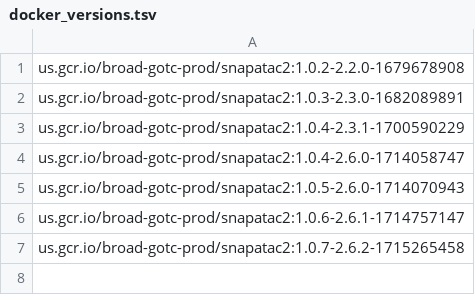
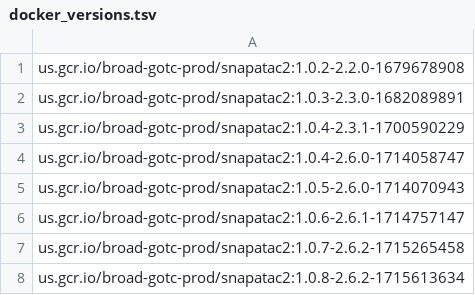
Before and after one commit to broadinstitute/warp-tools, a TSV file: 3rd-party-tools/snapatac2/docker_versions.tsv, drawn as a sheet.

Commit message:
rebuilt snapatac2 docker to try to correct io error

```diff
--- a/3rd-party-tools/snapatac2/docker_versions.tsv
+++ b/3rd-party-tools/snapatac2/docker_versions.tsv
@@ -7 +7,2 @@ us.gcr.io/broad-gotc-prod/snapatac2:1.0.6-2.6.1-1714757147
 us.gcr.io/broad-gotc-prod/snapatac2:1.0.7-2.6.2-1715265458
+us.gcr.io/broad-gotc-prod/snapatac2:1.0.8-2.6.2-1715613634
```
Also changed, not shown: 1 other file.
